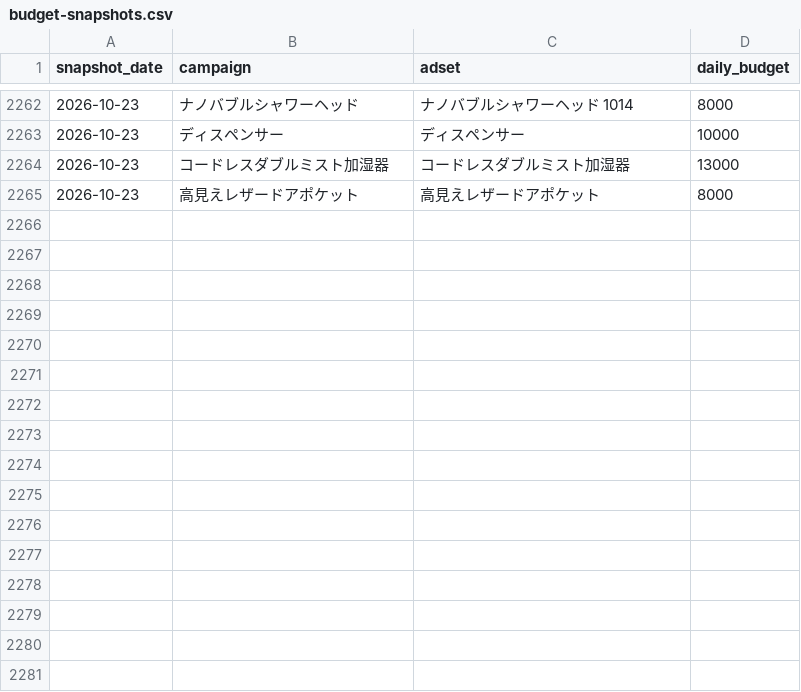
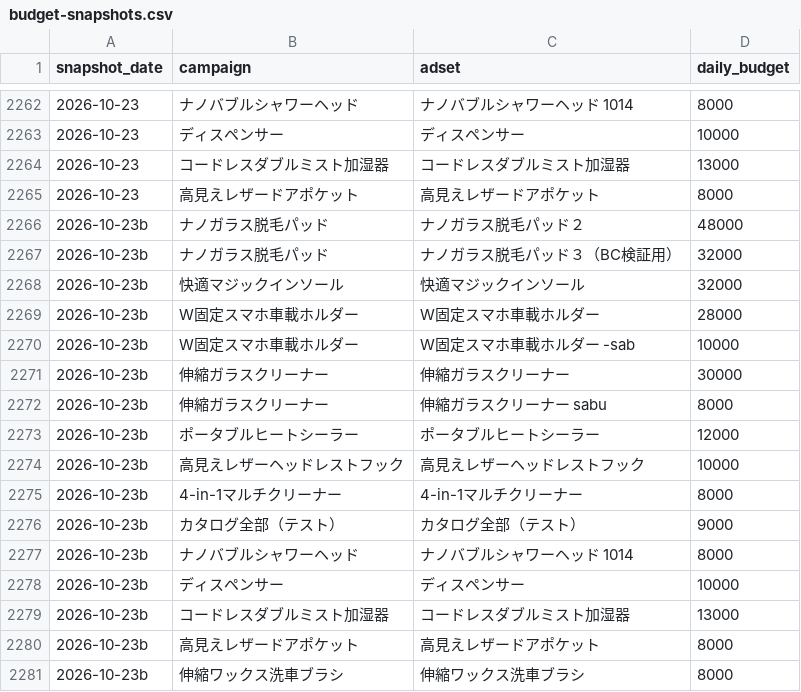
Before and after one commit to finracofficial-cmd/LOOana, a CSV file: data/budget-snapshots.csv, drawn as a sheet; only a part is shown, gaps mark what is left out.

```diff
--- a/data/budget-snapshots.csv
+++ b/data/budget-snapshots.csv
@@ -2265 +2265,17 @@ snapshot_date,campaign,adset,daily_budget
 2026-10-23,高見えレザードアポケット,高見えレザードアポケット,8000
+2026-10-23b,ナノガラス脱毛パッド,ナノガラス脱毛パッド２,48000
+2026-10-23b,ナノガラス脱毛パッド,ナノガラス脱毛パッド３（BC検証用）,32000
+2026-10-23b,快適マジックインソール,快適マジックインソール,32000
+2026-10-23b,W固定スマホ車載ホルダー,W固定スマホ車載ホルダー,28000
+2026-10-23b,W固定スマホ車載ホルダー,W固定スマホ車載ホルダー -sab,10000
+2026-10-23b,伸縮ガラスクリーナー,伸縮ガラスクリーナー,30000
+2026-10-23b,伸縮ガラスクリーナー,伸縮ガラスクリーナー sabu,8000
+2026-10-23b,ポータブルヒートシーラー,ポータブルヒートシーラー,12000
+2026-10-23b,高見えレザーヘッドレストフック,高見えレザーヘッドレストフック,10000
+2026-10-23b,4-in-1マルチクリーナー,4-in-1マルチクリーナー,8000
+2026-10-23b,カタログ全部（テスト）,カタログ全部（テスト）,9000
+2026-10-23b,ナノバブルシャワーヘッド,ナノバブルシャワーヘッド 1014,8000
+2026-10-23b,ディスペンサー,ディスペンサー,10000
+2026-10-23b,コードレスダブルミスト加湿器,コードレスダブルミスト加湿器,13000
+2026-10-23b,高見えレザードアポケット,高見えレザードアポケット,8000
+2026-10-23b,伸縮ワックス洗車ブラシ,伸縮ワックス洗車ブラシ,8000
```
Also changed, not shown: 1 other file.
